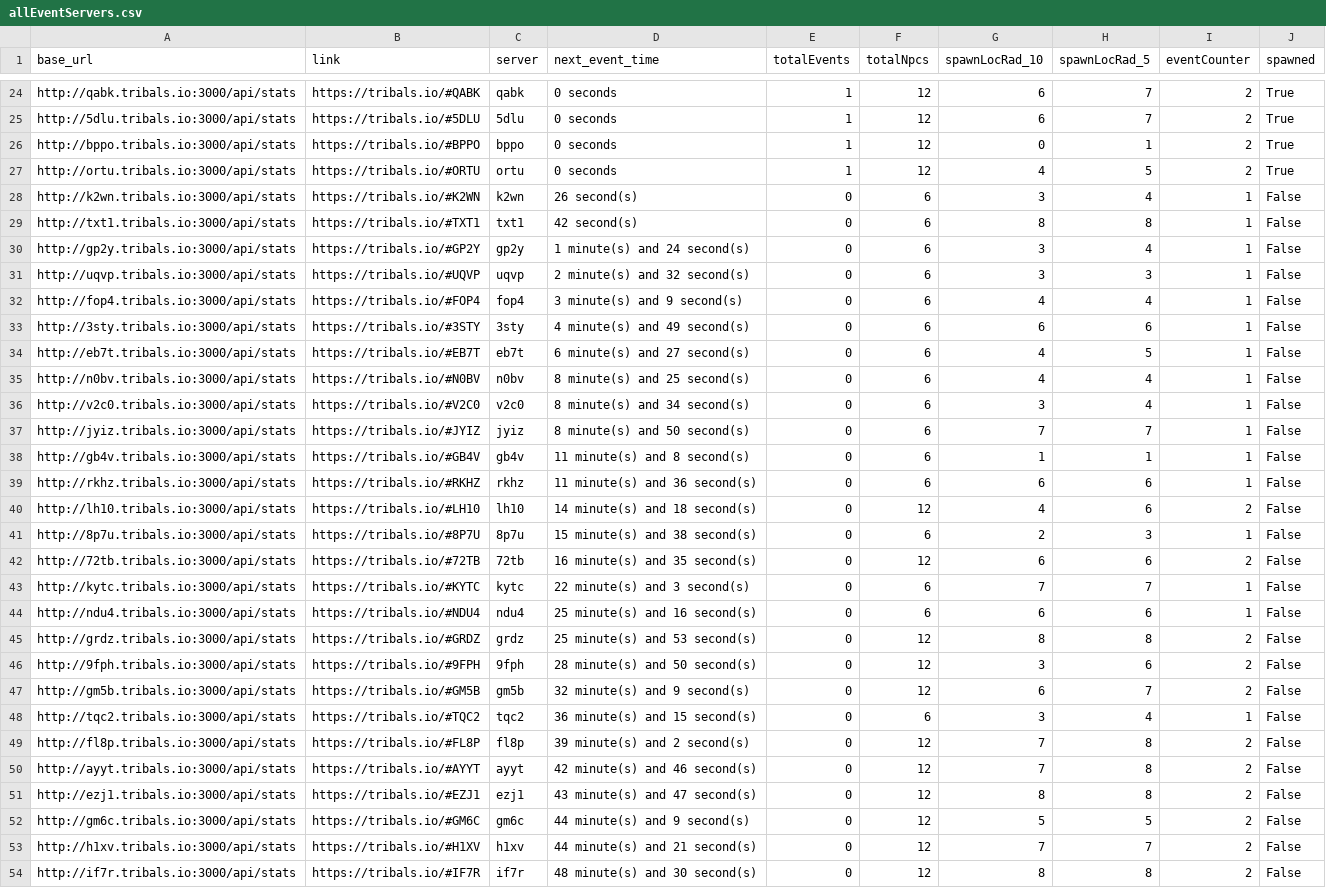
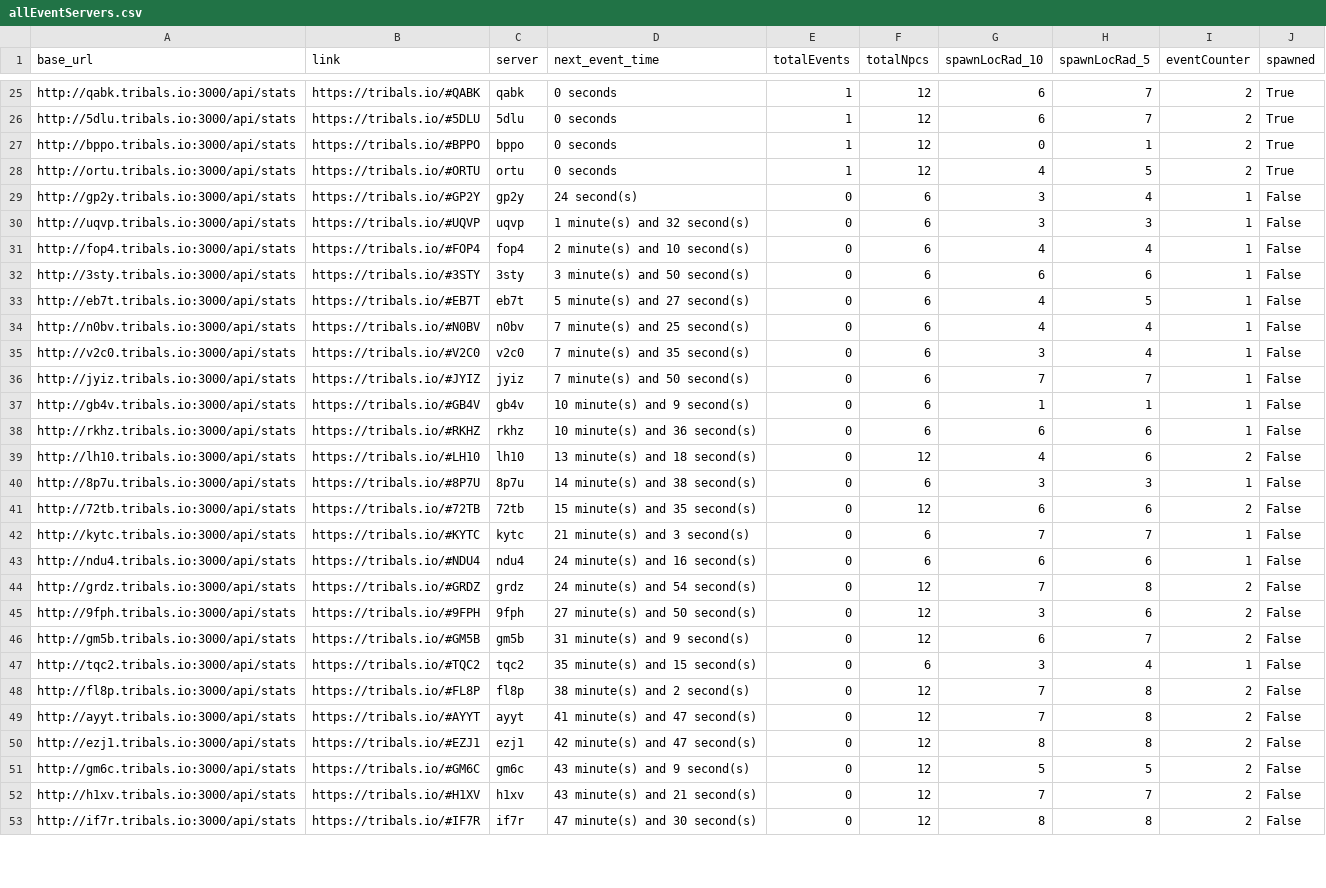
Before and after one commit to HCWcoder/adad, a CSV file: allEventServers.csv, drawn as a sheet; only a part is shown, gaps mark what is left out; removed rows and columns are numbered as before the commit, all else as after; the diff covers the shown part only; the diff names each change by its address in the sheet, - before the commit and + after, or states it on an @@ line.

```diff
--- a/allEventServers.csv
+++ b/allEventServers.csv
-row 28: http://k2wn.tribals.io:3000/api/stats | https://tribals.io/#K2WN | k2wn | 26 second(s) | 0 | 6 | 3 | 4 | 1 | False
-row 29: http://txt1.tribals.io:3000/api/stats | https://tribals.io/#TXT1 | txt1 | 42 second(s) | 0 | 6 | 8 | 8 | 1 | False
-D29 (next_event_time): 1 minute(s) and 24 second(s)
+D29 (next_event_time): 24 second(s)
-D30 (next_event_time): 2 minute(s) and 32 second(s)
+D30 (next_event_time): 1 minute(s) and 32 second(s)
-D31 (next_event_time): 3 minute(s) and 9 second(s)
+D31 (next_event_time): 2 minute(s) and 10 second(s)
-D32 (next_event_time): 4 minute(s) and 49 second(s)
+D32 (next_event_time): 3 minute(s) and 50 second(s)
-D33 (next_event_time): 6 minute(s) and 27 second(s)
+D33 (next_event_time): 5 minute(s) and 27 second(s)
-D34 (next_event_time): 8 minute(s) and 25 second(s)
+D34 (next_event_time): 7 minute(s) and 25 second(s)
-D35 (next_event_time): 8 minute(s) and 34 second(s)
+D35 (next_event_time): 7 minute(s) and 35 second(s)
-D36 (next_event_time): 8 minute(s) and 50 second(s)
+D36 (next_event_time): 7 minute(s) and 50 second(s)
-D37 (next_event_time): 11 minute(s) and 8 second(s)
+D37 (next_event_time): 10 minute(s) and 9 second(s)
-D38 (next_event_time): 11 minute(s) and 36 second(s)
+D38 (next_event_time): 10 minute(s) and 36 second(s)
-D39 (next_event_time): 14 minute(s) and 18 second(s)
+D39 (next_event_time): 13 minute(s) and 18 second(s)
-D40 (next_event_time): 15 minute(s) and 38 second(s)
+D40 (next_event_time): 14 minute(s) and 38 second(s)
-G40 (spawnLocRad_10): 2
+G40 (spawnLocRad_10): 3
-D41 (next_event_time): 16 minute(s) and 35 second(s)
+D41 (next_event_time): 15 minute(s) and 35 second(s)
-D42 (next_event_time): 22 minute(s) and 3 second(s)
+D42 (next_event_time): 21 minute(s) and 3 second(s)
-D43 (next_event_time): 25 minute(s) and 16 second(s)
+D43 (next_event_time): 24 minute(s) and 16 second(s)
-D44 (next_event_time): 25 minute(s) and 53 second(s)
+D44 (next_event_time): 24 minute(s) and 54 second(s)
-G44 (spawnLocRad_10): 8
+G44 (spawnLocRad_10): 7
-D45 (next_event_time): 28 minute(s) and 50 second(s)
+D45 (next_event_time): 27 minute(s) and 50 second(s)
-D46 (next_event_time): 32 minute(s) and 9 second(s)
+D46 (next_event_time): 31 minute(s) and 9 second(s)
-D47 (next_event_time): 36 minute(s) and 15 second(s)
+D47 (next_event_time): 35 minute(s) and 15 second(s)
-D48 (next_event_time): 39 minute(s) and 2 second(s)
+D48 (next_event_time): 38 minute(s) and 2 second(s)
-D49 (next_event_time): 42 minute(s) and 46 second(s)
+D49 (next_event_time): 41 minute(s) and 47 second(s)
-D50 (next_event_time): 43 minute(s) and 47 second(s)
+D50 (next_event_time): 42 minute(s) and 47 second(s)
-D51 (next_event_time): 44 minute(s) and 9 second(s)
+D51 (next_event_time): 43 minute(s) and 9 second(s)
-D52 (next_event_time): 44 minute(s) and 21 second(s)
+D52 (next_event_time): 43 minute(s) and 21 second(s)
-D53 (next_event_time): 48 minute(s) and 30 second(s)
+D53 (next_event_time): 47 minute(s) and 30 second(s)
```
Also changed, not shown: 3 added rows, 1 removed row, 6 moved rows and 53 edited cells elsewhere in this file.
